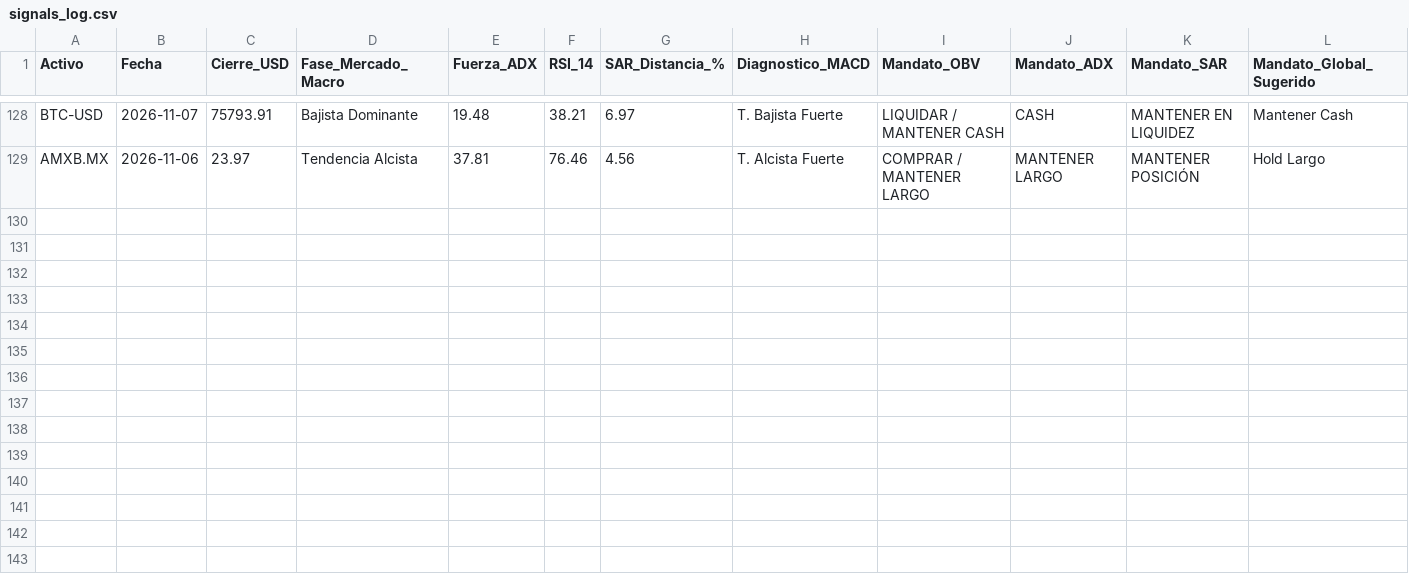
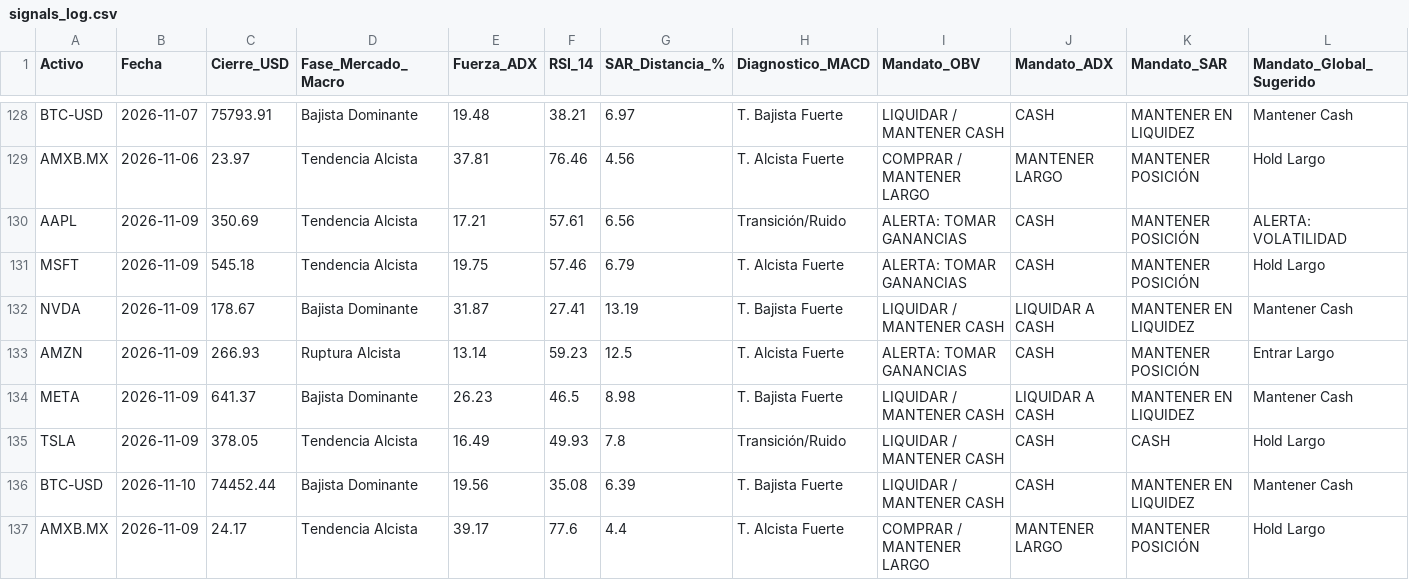
Before and after one commit to luisrcazares/diplomado_bot, a CSV file: data/signals_log.csv, drawn as a sheet; only a part is shown, gaps mark what is left out.

```diff
--- a/data/signals_log.csv
+++ b/data/signals_log.csv
@@ -129 +129,9 @@ BTC-USD,2026-11-07,75793.91,Bajista Dominante,19.48,38.21,6.97,T. Bajista Fuerte
 AMXB.MX,2026-11-06,23.97,Tendencia Alcista,37.81,76.46,4.56,T. Alcista Fuerte,COMPRAR / MANTENER LARGO,MANTENER LARGO,MANTENER POSICIÓN,Hold Largo
+AAPL,2026-11-09,350.69,Tendencia Alcista,17.21,57.61,6.56,Transición/Ruido,ALERTA: TOMAR GANANCIAS,CASH,MANTENER POSICIÓN,ALERTA: VOLATILIDAD
+MSFT,2026-11-09,545.18,Tendencia Alcista,19.75,57.46,6.79,T. Alcista Fuerte,ALERTA: TOMAR GANANCIAS,CASH,MANTENER POSICIÓN,Hold Largo
+NVDA,2026-11-09,178.67,Bajista Dominante,31.87,27.41,13.19,T. Bajista Fuerte,LIQUIDAR / MANTENER CASH,LIQUIDAR A CASH,MANTENER EN LIQUIDEZ,Mantener Cash
+AMZN,2026-11-09,266.93,Ruptura Alcista,13.14,59.23,12.5,T. Alcista Fuerte,ALERTA: TOMAR GANANCIAS,CASH,MANTENER POSICIÓN,Entrar Largo
+META,2026-11-09,641.37,Bajista Dominante,26.23,46.5,8.98,T. Bajista Fuerte,LIQUIDAR / MANTENER CASH,LIQUIDAR A CASH,MANTENER EN LIQUIDEZ,Mantener Cash
+TSLA,2026-11-09,378.05,Tendencia Alcista,16.49,49.93,7.8,Transición/Ruido,LIQUIDAR / MANTENER CASH,CASH,CASH,Hold Largo
+BTC-USD,2026-11-10,74452.44,Bajista Dominante,19.56,35.08,6.39,T. Bajista Fuerte,LIQUIDAR / MANTENER CASH,CASH,MANTENER EN LIQUIDEZ,Mantener Cash
+AMXB.MX,2026-11-09,24.17,Tendencia Alcista,39.17,77.6,4.4,T. Alcista Fuerte,COMPRAR / MANTENER LARGO,MANTENER LARGO,MANTENER POSICIÓN,Hold Largo
```
Also changed, not shown: 1 other file.
